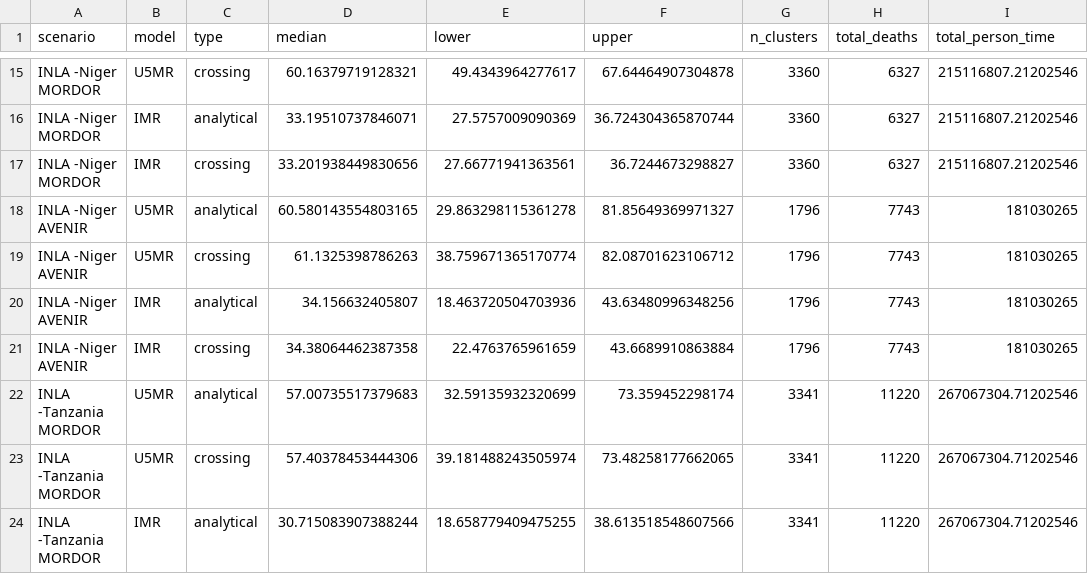
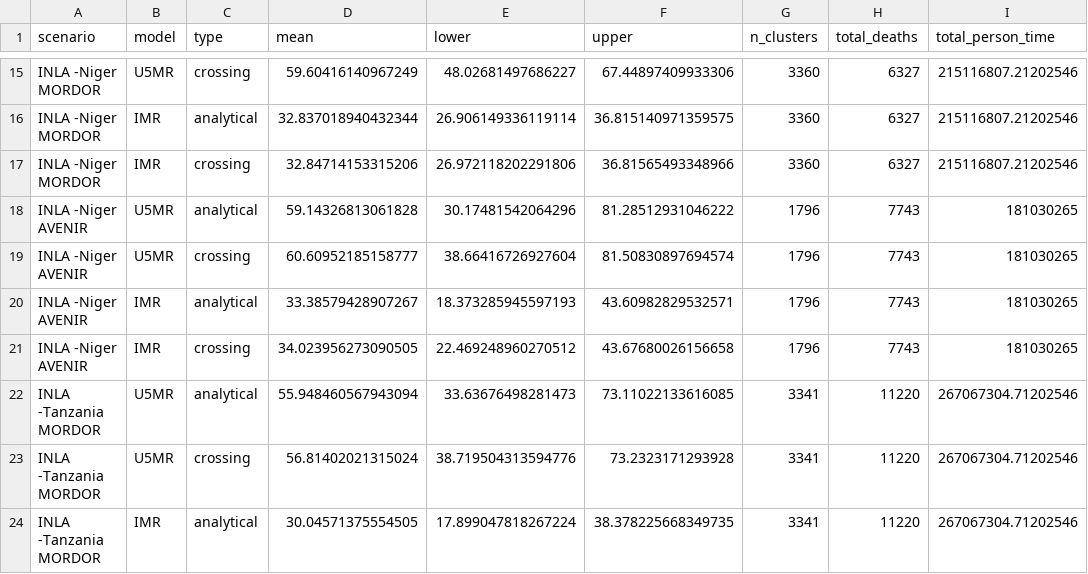
Before and after one commit to IDM-Wmsemburi/reach-cessation-analysis, a CSV file: results/all_threshold_results.csv, drawn as a sheet; only a part is shown, gaps mark what is left out; the diff covers the shown part only; the diff names each change by its address in the sheet, - before the commit and + after, or states it on an @@ line.

```diff
--- a/results/all_threshold_results.csv
+++ b/results/all_threshold_results.csv
-D1: median
+D1: mean
-D15 (mean): 60.16379719128321
+D15 (mean): 59.60416140967249
-E15 (lower): 49.4343964277617
+E15 (lower): 48.02681497686227
-F15 (upper): 67.64464907304878
+F15 (upper): 67.44897409933306
-D16 (mean): 33.19510737846071
+D16 (mean): 32.837018940432344
-E16 (lower): 27.5757009090369
+E16 (lower): 26.906149336119114
-F16 (upper): 36.724304365870744
+F16 (upper): 36.815140971359575
-D17 (mean): 33.201938449830656
+D17 (mean): 32.84714153315206
-E17 (lower): 27.66771941363561
+E17 (lower): 26.972118202291806
-F17 (upper): 36.7244673298827
+F17 (upper): 36.81565493348966
-D18 (mean): 60.580143554803165
+D18 (mean): 59.14326813061828
-E18 (lower): 29.863298115361278
+E18 (lower): 30.17481542064296
-F18 (upper): 81.85649369971327
+F18 (upper): 81.28512931046222
-D19 (mean): 61.1325398786263
+D19 (mean): 60.60952185158777
-E19 (lower): 38.759671365170774
+E19 (lower): 38.66416726927604
-F19 (upper): 82.08701623106712
+F19 (upper): 81.50830897694574
-D20 (mean): 34.156632405807
+D20 (mean): 33.38579428907267
-E20 (lower): 18.463720504703936
+E20 (lower): 18.373285945597193
-F20 (upper): 43.63480996348256
+F20 (upper): 43.60982829532571
-D21 (mean): 34.38064462387358
+D21 (mean): 34.023956273090505
-E21 (lower): 22.4763765961659
+E21 (lower): 22.469248960270512
-F21 (upper): 43.6689910863884
+F21 (upper): 43.67680026156658
-D22 (mean): 57.00735517379683
+D22 (mean): 55.948460567943094
-E22 (lower): 32.59135932320699
+E22 (lower): 33.63676498281473
-F22 (upper): 73.359452298174
+F22 (upper): 73.11022133616085
-D23 (mean): 57.40378453444306
+D23 (mean): 56.81402021315024
-E23 (lower): 39.181488243505974
+E23 (lower): 38.719504313594776
-F23 (upper): 73.48258177662065
+F23 (upper): 73.2323171293928
-D24 (mean): 30.715083907388244
+D24 (mean): 30.04571375554505
-E24 (lower): 18.658779409475255
+E24 (lower): 17.899047818267224
-F24 (upper): 38.613518548607566
+F24 (upper): 38.378225668349735
```
Also changed, not shown: 58 edited cells elsewhere in this file, results/analytical_thresholds_enhanced.csv, results/crossing_thresholds_enhanced.csv, 11 other files.
